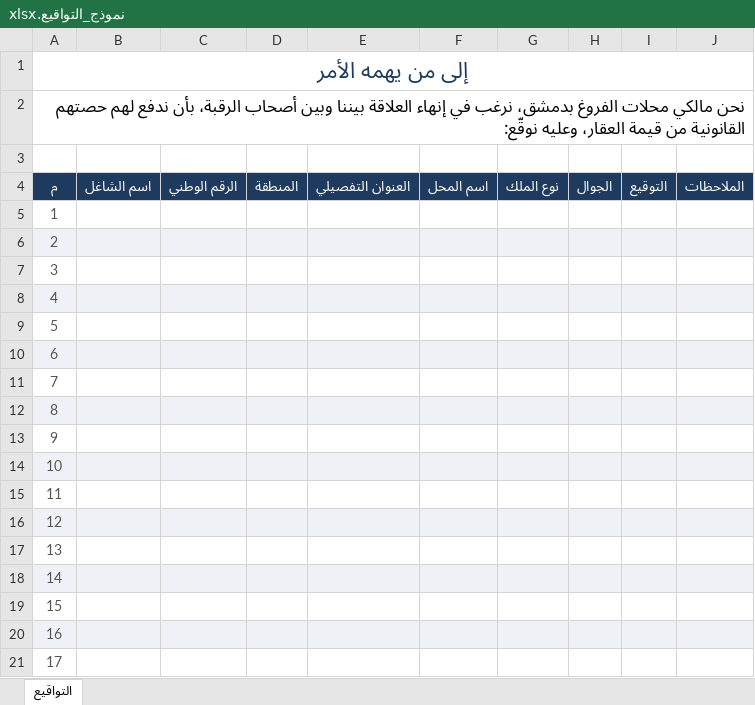
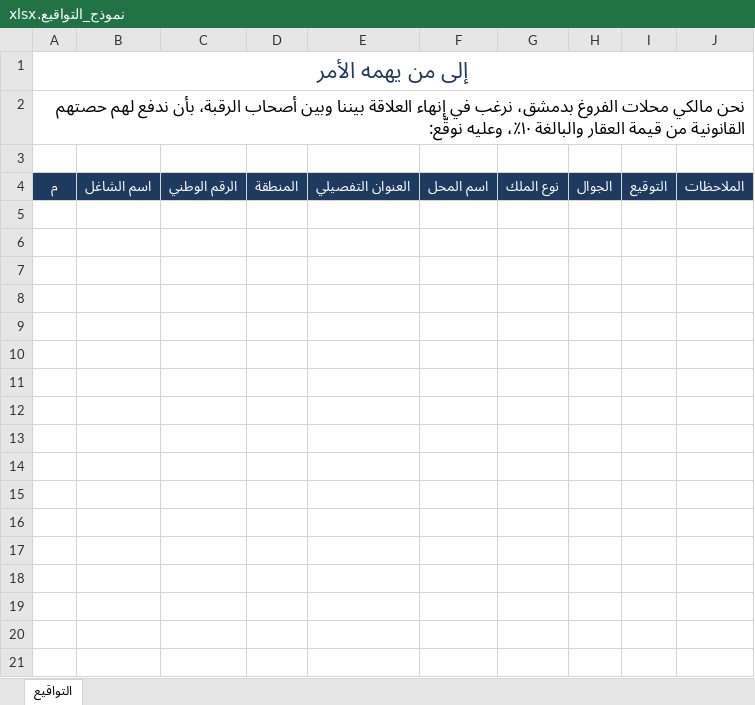
Before and after one commit to abdullah-helwani/Branding, an Excel workbook: survey/نموذج_التواقيع.xlsx, sheet التواقيع, drawn as a sheet; only a part is shown; values as stored, in another font and other column widths than the file's, no borders; the diff covers the shown part only; the diff names each change by its address in the sheet, - before the commit and + after, or states it on an @@ line.

```diff
--- a/survey/نموذج_التواقيع.xlsx (sheet التواقيع)
+++ b/survey/نموذج_التواقيع.xlsx (sheet التواقيع)
-A2: …من قيمة العقار، وعليه نوقّع:
+A2: …من قيمة العقار والبالغة ١٠٪، وعليه نوقّع:
-row 5: 1
-row 6: 2
-row 7: 3
-row 8: 4
-row 9: 5
-row 10: 6
-row 11: 7
-row 12: 8
-row 13: 9
-row 14: 10
-row 15: 11
-row 16: 12
-row 17: 13
-row 18: 14
-row 19: 15
-row 20: 16
-row 21: 17
```
Also changed, not shown: 133 removed rows elsewhere in this sheet, 1 other file.
